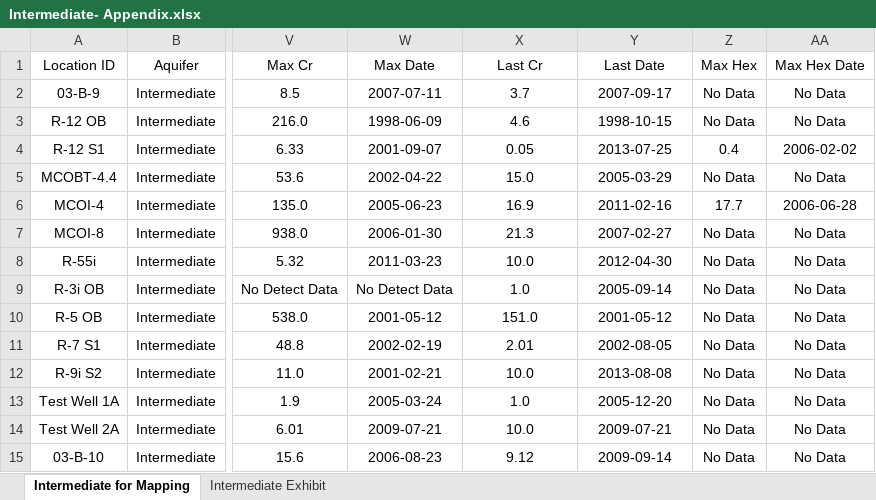
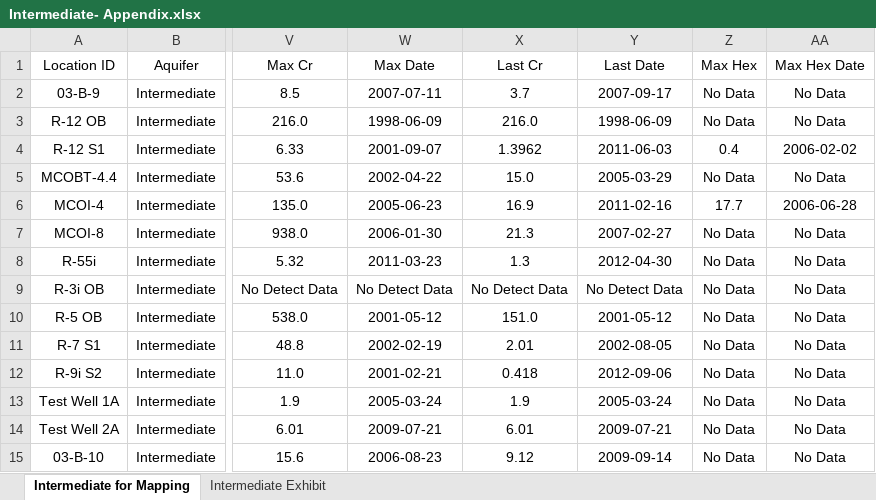
Before and after one commit to caseygierke/770-Cr-Locations, an Excel workbook: Tables/Intermediate- Appendix.xlsx, sheet Intermediate for Mapping, drawn as a sheet; only a part is shown, gaps mark what is left out; values as stored, in another font and other column widths than the file's, no borders; the diff names each change by its address in the sheet, - before the commit and + after, or states it on an @@ line.

```diff
--- a/Tables/Intermediate- Appendix.xlsx (sheet Intermediate for Mapping)
+++ b/Tables/Intermediate- Appendix.xlsx (sheet Intermediate for Mapping)
-X3 (Last Cr): 4.6
+X3 (Last Cr): 216.0
-Y3 (Last Date): 1998-10-15
+Y3 (Last Date): 1998-06-09
-X4 (Last Cr): 0.05
+X4 (Last Cr): 1.3962
-Y4 (Last Date): 2013-07-25
+Y4 (Last Date): 2011-06-03
-X8 (Last Cr): 10.0
+X8 (Last Cr): 1.3
-X9 (Last Cr): 1.0
+X9 (Last Cr): No Detect Data
-Y9 (Last Date): 2005-09-14
+Y9 (Last Date): No Detect Data
-X12 (Last Cr): 10.0
+X12 (Last Cr): 0.418
-Y12 (Last Date): 2013-08-08
+Y12 (Last Date): 2012-09-06
-X13 (Last Cr): 1.0
+X13 (Last Cr): 1.9
-Y13 (Last Date): 2005-12-20
+Y13 (Last Date): 2005-03-24
-X14 (Last Cr): 10.0
+X14 (Last Cr): 6.01
```
Also changed, not shown: Tables/Alluvial- Appendix.xlsx, Tables/Alluvial- Excluded.xlsx, 21 other files.
